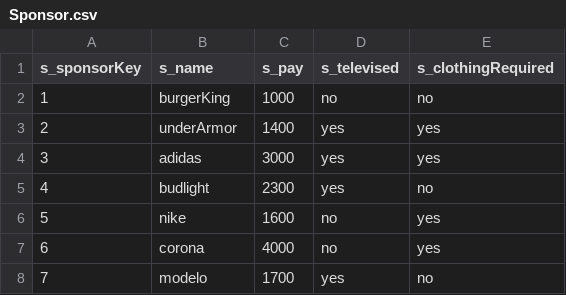
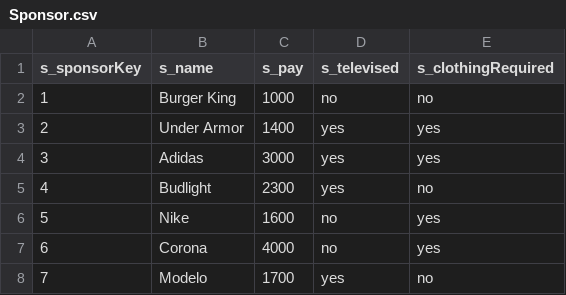
Before and after one commit to jerry152/project, a CSV file: csv/Sponsor.csv, drawn as a sheet.

Commit message:
fixed lists on each page

```diff
--- a/csv/Sponsor.csv
+++ b/csv/Sponsor.csv
@@ -1,8 +1,8 @@
 s_sponsorKey,s_name,s_pay,s_televised,s_clothingRequired
-1,burgerKing,1000,no,no
-2,underArmor,1400,yes,yes
-3,adidas,3000,yes,yes
-4,budlight,2300,yes,no
-5,nike,1600,no,yes
-6,corona,4000,no,yes
-7,modelo,1700,yes,no
+1,Burger King,1000,no,no
+2,Under Armor,1400,yes,yes
+3,Adidas,3000,yes,yes
+4,Budlight,2300,yes,no
+5,Nike,1600,no,yes
+6,Corona,4000,no,yes
+7,Modelo,1700,yes,no
```
Also changed, not shown: 10 other files.
